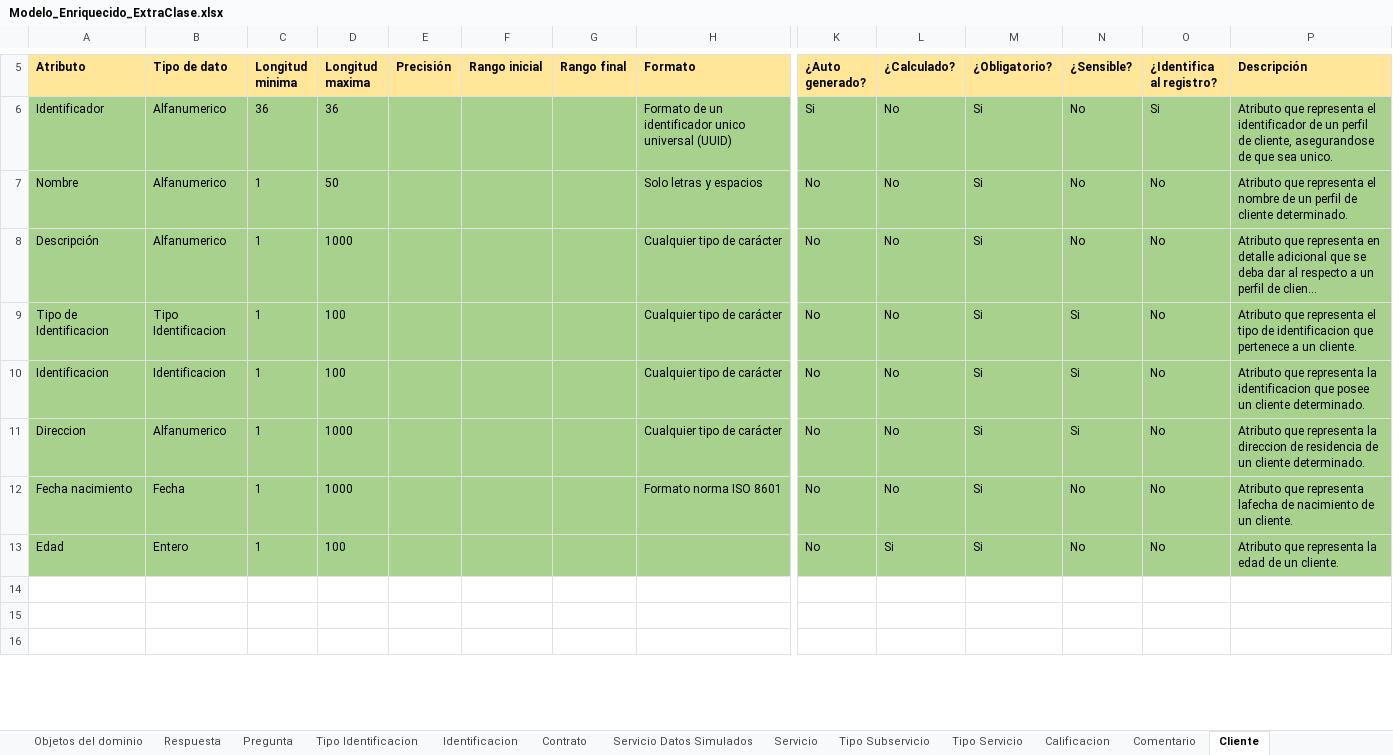
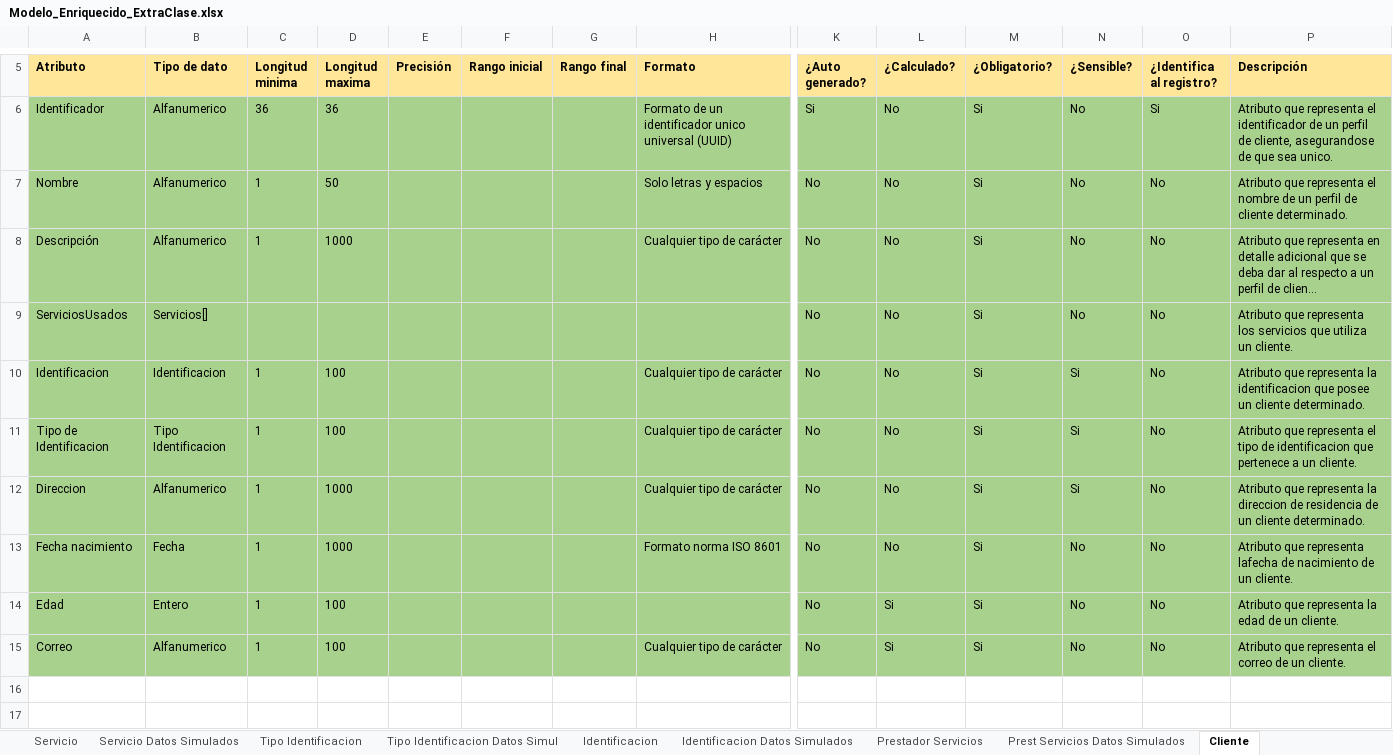
Before and after one commit to F3liP3L/Proyecto-Documentacion, an Excel workbook: Extra Clase/Modelado de dominio/Modelo enriquecido/Modelo_Enriquecido_ExtraClase.xlsx, sheet Cliente, drawn as a sheet; only a part is shown, gaps mark what is left out; the shorter side is filled out with more unchanged rows; long unchanged cells end in …; values as stored, in another font and other column widths than the file's, no borders; rows hold the shown columns only; the diff names each change by its address in the sheet, - before the commit and + after, or states it on an @@ line.

Commit message:
correcion datos simulados

```diff
--- a/Extra Clase/Modelado de dominio/Modelo enriquecido/Modelo_Enriquecido_ExtraClase.xlsx (sheet Cliente)
+++ b/Extra Clase/Modelado de dominio/Modelo enriquecido/Modelo_Enriquecido_ExtraClase.xlsx (sheet Cliente)
-sheet tab: Contrato
+sheet tab: Tipo Identificacion Datos Simul
+sheet tab: Identificacion Datos Simulados
@@ sheet tab order changed: Servicio | Servicio Datos Simulados | Tipo Identificacion | Tipo Identificacion Datos Simul | Identificacion | Identificacion Datos Simulados | Prestador Servicios | Prest Servicios Datos Simulados | Cliente @@
+row 9: ServiciosUsados | Servicios[] |  |  |  |  |  |  | No | No | Si | No | No | Atributo que representa los servicios que utiliza un cliente.
+row 15: Correo | Alfanumerico | 1 | 100 |  |  |  | Cualquier tipo de carácter | No | Si | Si | No | No | Atributo que representa el correo de un cliente.
```
Also changed, not shown: sheet Cliente Datos Simulados, sheet Prest Servicios Datos Simulados, sheet Pregunta Datos Simulados, sheet Prestador Servicios, sheet Servicio Datos Simulados, sheet Comentario Datos Simulado, 2 more sheets, other sheet tabs, 2 other files.
